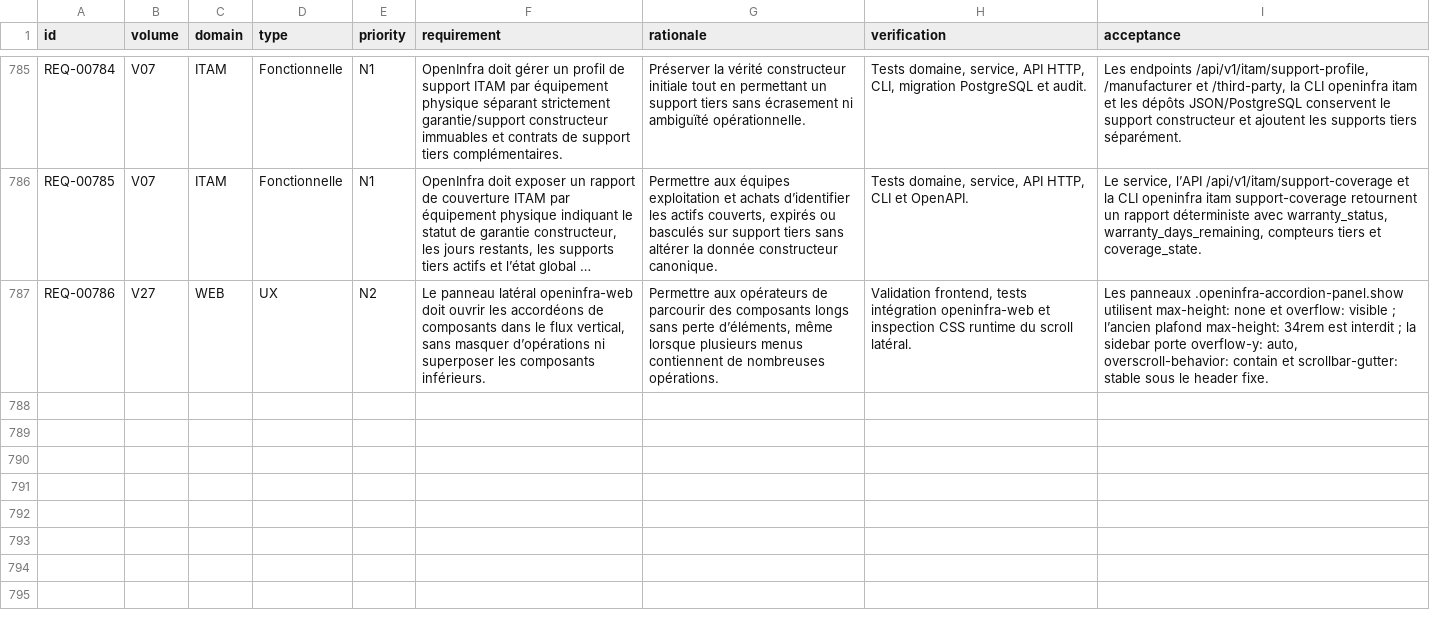
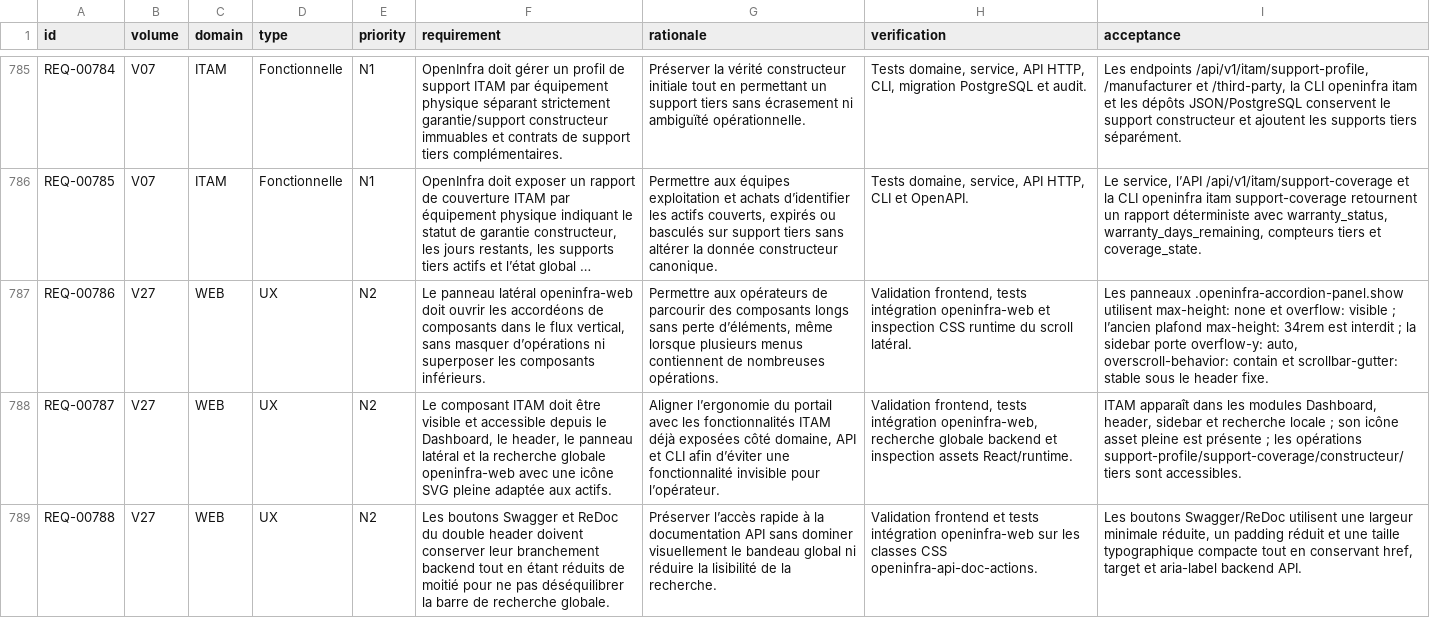
Before and after one commit to irivengroup/openinfra, a CSV file: docs/specifications/OpenInfra-CDC-SFG-STG-v4.8.1/11-Matrices/Exigences.csv, drawn as a sheet; only a part is shown, gaps mark what is left out; long unchanged cells end in …; the diff names each change by its address in the sheet, - before the commit and + after, or states it on an @@ line.

Commit message:
Livraison OpenInfra Python POO v0.29.45

```diff
--- a/docs/specifications/OpenInfra-CDC-SFG-STG-v4.8.1/11-Matrices/Exigences.csv
+++ b/docs/specifications/OpenInfra-CDC-SFG-STG-v4.8.1/11-Matrices/Exigences.csv
+row 788: REQ-00787 | V27 | WEB | UX | N2 | Le composant ITAM doit être visible et accessible depuis le Dashboard, le header, le panneau latéral et la recherche globale openinfra-web avec une icône SVG pleine adaptée aux actifs. | Aligner l’ergonomie du portail avec les fonctionnalités ITAM déjà exposées côté domaine, API et CLI afin d’éviter une fonctionnalité invisible pour l’opérateur. | Validation frontend, tests intégration openinfra-web, recherche globale backend et inspection assets React/runtime. | ITAM apparaît dans les modules Dashboard, header, sidebar et recherche locale ; son icône asset pleine est présente ; les opérations support-profile/support-coverage/constructeur/tiers sont accessibles.
+row 789: REQ-00788 | V27 | WEB | UX | N2 | Les boutons Swagger et ReDoc du double header doivent conserver leur branchement backend tout en étant réduits de moitié pour ne pas déséquilibrer la barre de recherche globale. | Préserver l’accès rapide à la documentation API sans dominer visuellement le bandeau global ni réduire la lisibilité de la recherche. | Validation frontend et tests intégration openinfra-web sur les classes CSS openinfra-api-doc-actions. | Les boutons Swagger/ReDoc utilisent une largeur minimale réduite, un padding réduit et une taille typographique compacte tout en conservant href, target et aria-label backend API.
```
Also changed, not shown: docs/specifications/OpenInfra-CDC-SFG-STG-v4.8.1/11-Matrices/Traceabilite.csv, docs/specifications/OpenInfra-Roadmap-Developpement-v2/09-roadmap-tests-validation.csv, 25 other files.
